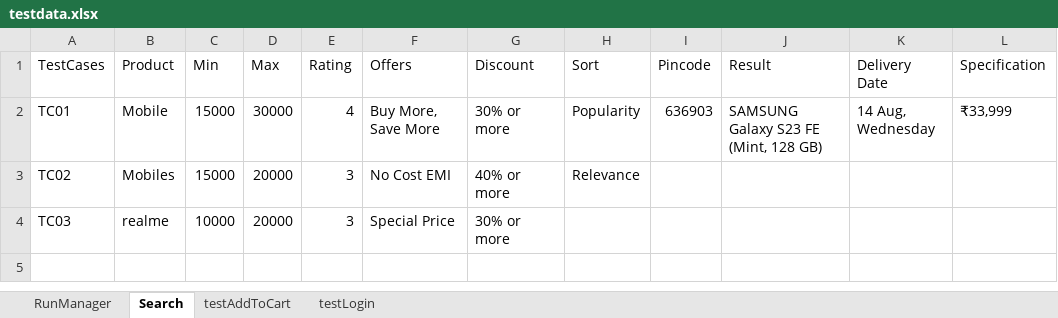
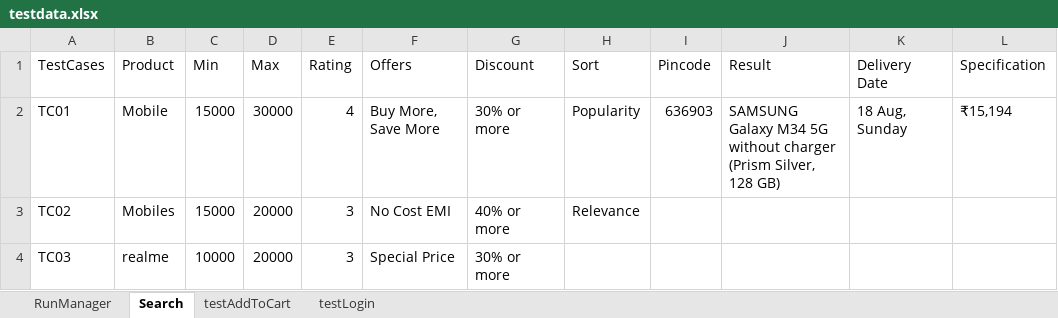
Before and after one commit to nandha2532/AutomationCICD, an Excel workbook: src/main/java/nandha/resources/testdata.xlsx, sheet Search, drawn as a sheet; values as stored, in another font and other column widths than the file's, no borders; the diff names each change by its address in the sheet, - before the commit and + after, or states it on an @@ line.

```diff
--- a/src/main/java/nandha/resources/testdata.xlsx (sheet Search)
+++ b/src/main/java/nandha/resources/testdata.xlsx (sheet Search)
-J2 (Result): SAMSUNG Galaxy S23 FE (Mint, 128 GB)
+J2 (Result): SAMSUNG Galaxy M34 5G without charger (Prism Silver, 128 GB)
-K2 (Delivery Date): 14 Aug, Wednesday
+K2 (Delivery Date): 18 Aug, Sunday
-L2 (Specification): ₹33,999
+L2 (Specification): ₹15,194
```
Also changed, not shown: 14 other files.
